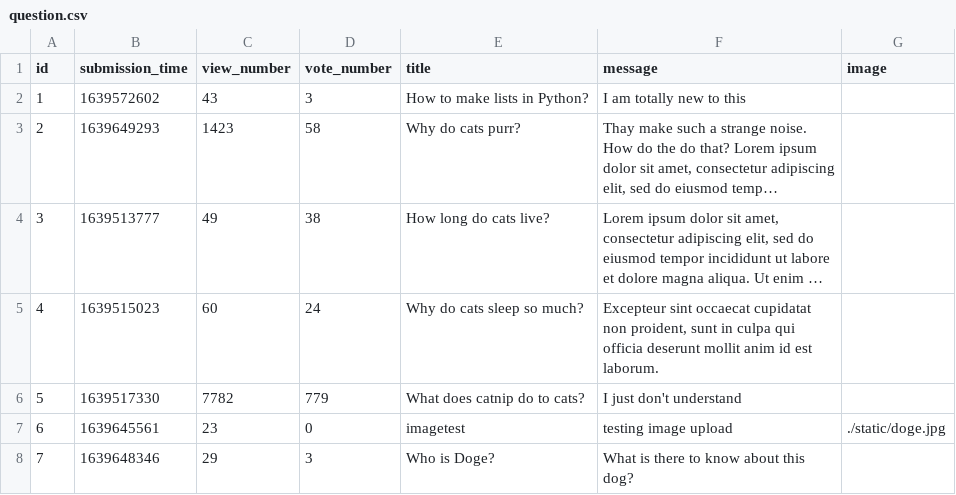
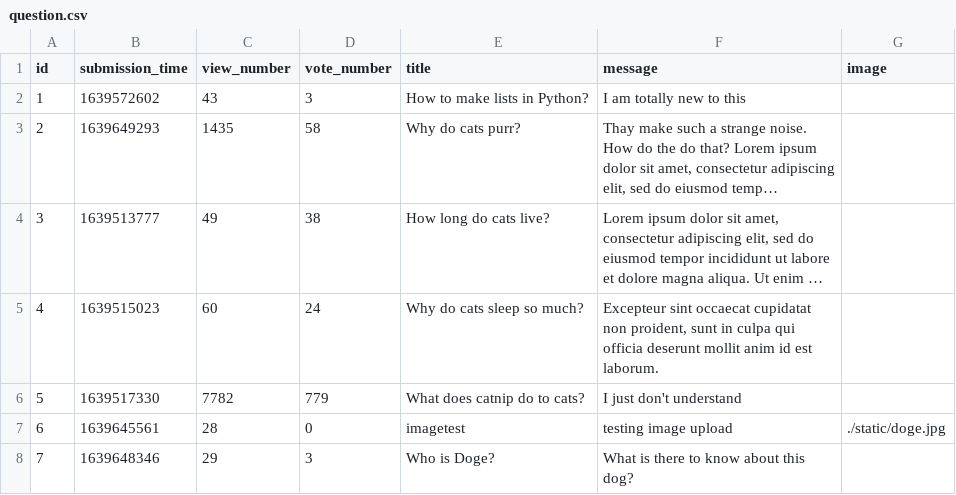
Before and after one commit to CodecoolGlobal/ask-mate-3-python-A-Bolf, a CSV file: sample_data/question.csv, drawn as a sheet; long unchanged cells end in …; the diff names each change by its address in the sheet, - before the commit and + after, or states it on an @@ line.

```diff
--- a/sample_data/question.csv
+++ b/sample_data/question.csv
-C3 (view_number): 1423
+C3 (view_number): 1435
-C7 (view_number): 23
+C7 (view_number): 28
```
Also changed, not shown: 3 other files.
